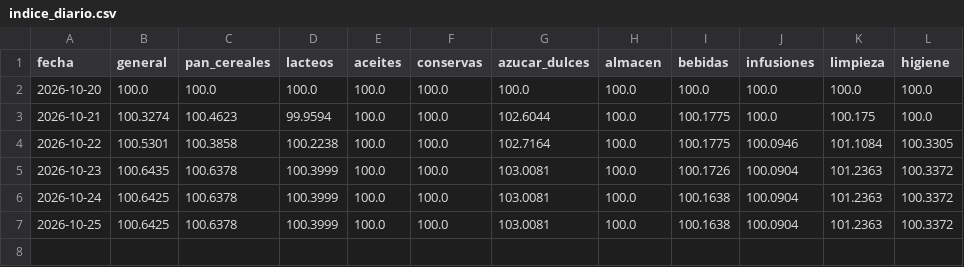
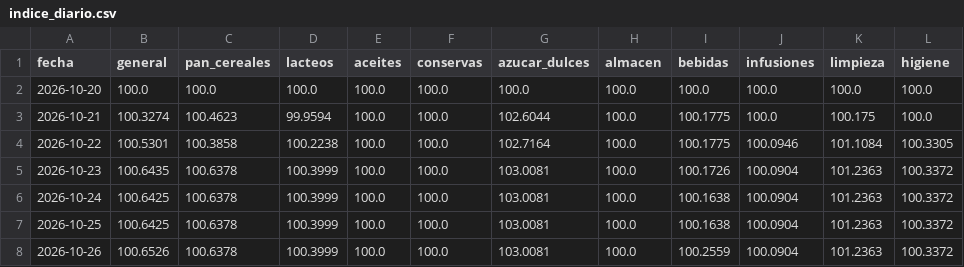
Before and after one commit to enri-escaray/indice-changuito, a CSV file: data/indice_diario.csv, drawn as a sheet.

```diff
--- a/data/indice_diario.csv
+++ b/data/indice_diario.csv
@@ -7 +7,2 @@ fecha,general,pan_cereales,lacteos,aceites,conservas,azucar_dulces,almacen,bebid
 2026-10-25,100.6425,100.6378,100.3999,100.0,100.0,103.0081,100.0,100.1638,100.0904,101.2363,100.3372
+2026-10-26,100.6526,100.6378,100.3999,100.0,100.0,103.0081,100.0,100.2559,100.0904,101.2363,100.3372
```
Also changed, not shown: data/indice_mensual.csv, docs/datos/precios-hoy.csv, 2 other files.
